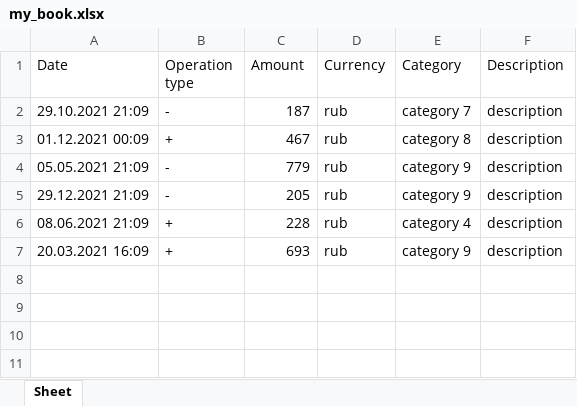
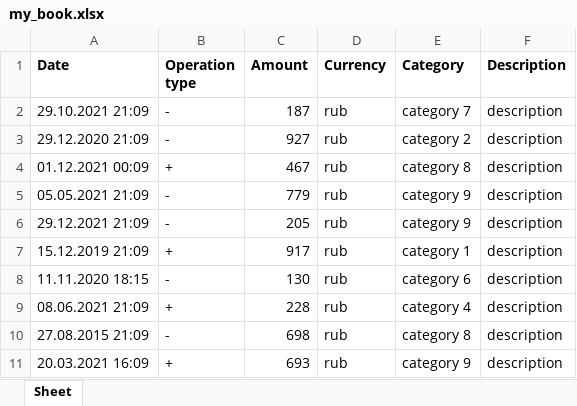
Before and after one commit to 08-06-a-05/project-g, an Excel workbook: export_data/my_book.xlsx, sheet Sheet, drawn as a sheet; values as stored, in another font and other column widths than the file's, no borders; the diff names each change by its address in the sheet, - before the commit and + after, or states it on an @@ line.

```diff
--- a/export_data/my_book.xlsx (sheet Sheet)
+++ b/export_data/my_book.xlsx (sheet Sheet)
-A1:F1 bold: off
+A1:F1 bold: on
+row 3: 29.12.2020 21:09 | - | 927 | rub | category 2 | description
+row 7: 15.12.2019 21:09 | + | 917 | rub | category 1 | description
+row 8: 11.11.2020 18:15 | - | 130 | rub | category 6 | description
+row 10: 27.08.2015 21:09 | - | 698 | rub | category 8 | description
```
Also changed, not shown: 1 other file.
